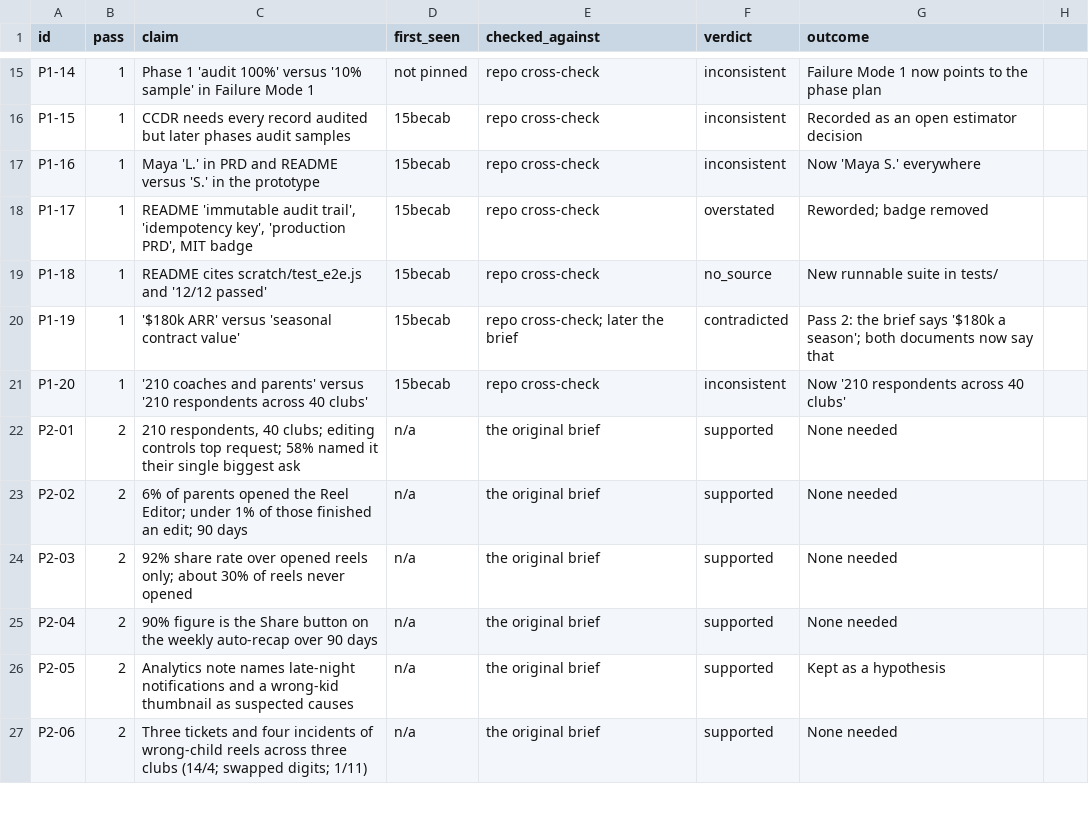
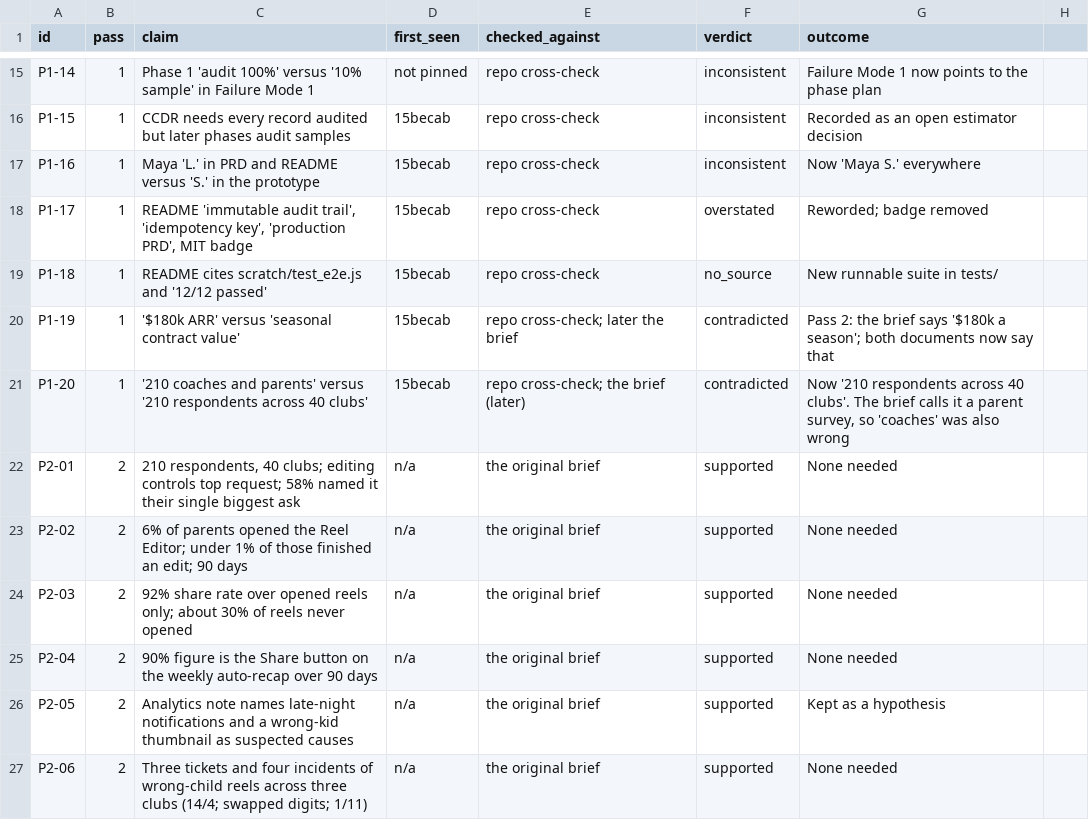
Before and after one commit to astrokshitij/touchline-ai, a CSV file: docs/ai-evals/claims-ledger.csv, drawn as a sheet; only a part is shown, gaps mark what is left out; the diff covers the shown part only.

```diff
--- a/docs/ai-evals/claims-ledger.csv
+++ b/docs/ai-evals/claims-ledger.csv
@@ -21,2 +21,2 @@ P1-19,1,"'$180k ARR' versus 'seasonal contract value'",15becab,repo cross-check;
-P1-20,1,"'210 coaches and parents' versus '210 respondents across 40 clubs'",15becab,repo cross-check,inconsistent,Now '210 respondents across 40 clubs'
+P1-20,1,'210 coaches and parents' versus '210 respondents across 40 clubs',15becab,repo cross-check; the brief (later),contradicted,"Now '210 respondents across 40 clubs'. The brief calls it a parent survey, so 'coaches' was also wrong"
 P2-01,2,"210 respondents, 40 clubs; editing controls top request; 58% named it their single biggest ask",n/a,the original brief,supported,None needed
```
Also changed, not shown: 15 added rows and 11 edited cells elsewhere in this file, 9 other files.
